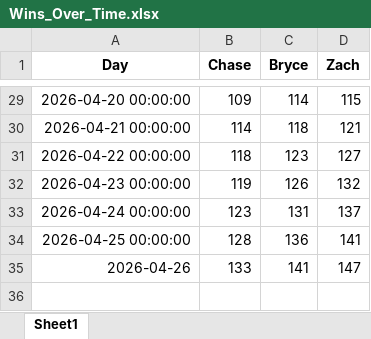
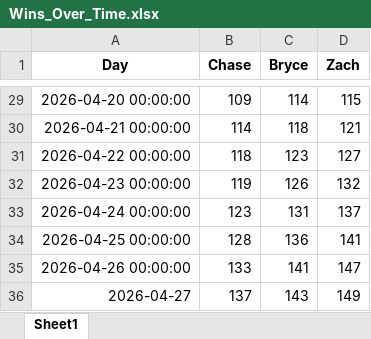
Before and after one commit to zwayne24/MLB-Extravaganza, an Excel workbook: Wins_Over_Time.xlsx, sheet Sheet1, drawn as a sheet; only a part is shown, gaps mark what is left out; values as stored, in another font and other column widths than the file's, no borders; the diff names each change by its address in the sheet, - before the commit and + after, or states it on an @@ line.

```diff
--- a/Wins_Over_Time.xlsx (sheet Sheet1)
+++ b/Wins_Over_Time.xlsx (sheet Sheet1)
-A35 (Day): 2026-04-26
+A35 (Day): 2026-04-26 00:00:00
+row 36: 2026-04-27 | 137 | 143 | 149
```
Also changed, not shown: 1 other file.
